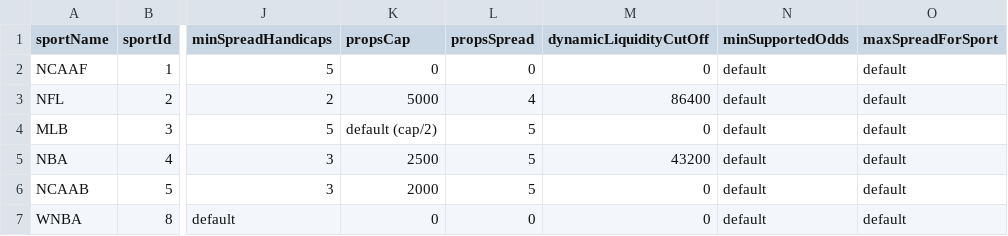
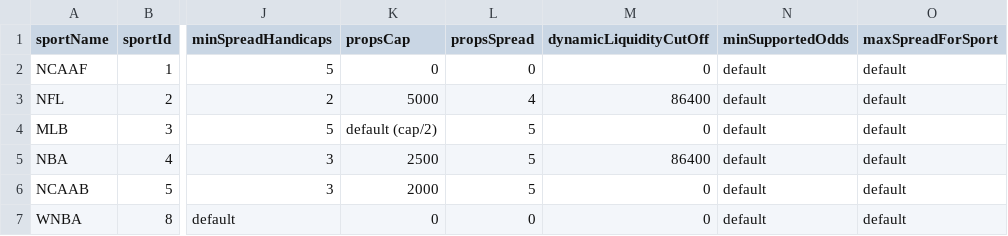
Before and after one commit to thales-markets/overtime-amm-data, a CSV file: ammdata-arbitrum.csv, drawn as a sheet; only a part is shown, gaps mark what is left out; the diff names each change by its address in the sheet, - before the commit and + after, or states it on an @@ line.

Commit message:
Update ammdata-arbitrum.csv

```diff
--- a/ammdata-arbitrum.csv
+++ b/ammdata-arbitrum.csv
-M5 (dynamicLiquidityCutOff): 43200
+M5 (dynamicLiquidityCutOff): 86400
```
